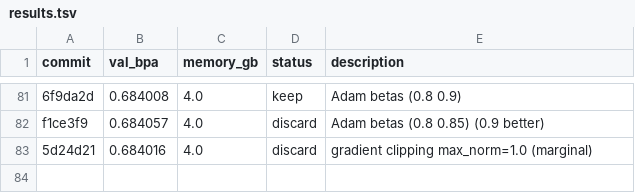
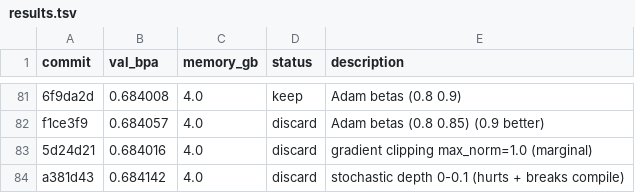
Before and after one commit to andrewkern/autoresearch, a TSV file: results.tsv, drawn as a sheet; only a part is shown, gaps mark what is left out; the diff names each change by its address in the sheet, - before the commit and + after, or states it on an @@ line.

Commit message:
record discard: stochastic depth val_bpa=0.684142

```diff
--- a/results.tsv
+++ b/results.tsv
+row 84: a381d43 | 0.684142 | 4.0 | discard | stochastic depth 0-0.1 (hurts + breaks compile)
```
